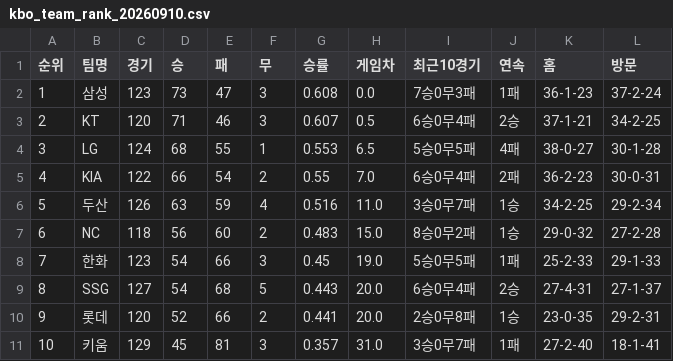
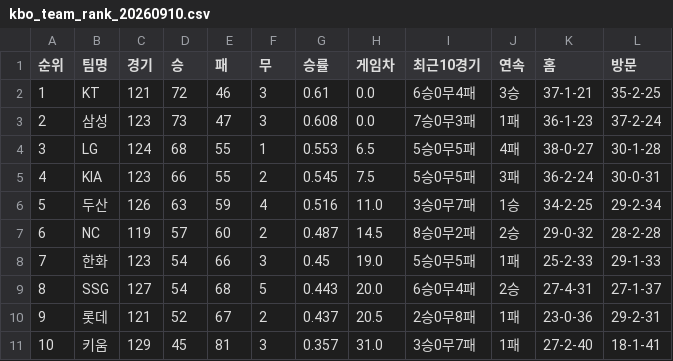
Before and after one commit to kwakws0225-ai/kbo-rank, a CSV file: data/kbo_team_rank_20260910.csv, drawn as a sheet.

```diff
--- a/data/kbo_team_rank_20260910.csv
+++ b/data/kbo_team_rank_20260910.csv
@@ -1,11 +1,11 @@
 순위,팀명,경기,승,패,무,승률,게임차,최근10경기,연속,홈,방문
-1,삼성,123,73,47,3,0.608,0.0,7승0무3패,1패,36-1-23,37-2-24
-2,KT,120,71,46,3,0.607,0.5,6승0무4패,2승,37-1-21,34-2-25
+1,KT,121,72,46,3,0.61,0.0,6승0무4패,3승,37-1-21,35-2-25
+2,삼성,123,73,47,3,0.608,0.0,7승0무3패,1패,36-1-23,37-2-24
 3,LG,124,68,55,1,0.553,6.5,5승0무5패,4패,38-0-27,30-1-28
-4,KIA,122,66,54,2,0.55,7.0,6승0무4패,2패,36-2-23,30-0-31
+4,KIA,123,66,55,2,0.545,7.5,5승0무5패,3패,36-2-24,30-0-31
 5,두산,126,63,59,4,0.516,11.0,3승0무7패,1승,34-2-25,29-2-34
-6,NC,118,56,60,2,0.483,15.0,8승0무2패,1승,29-0-32,27-2-28
+6,NC,119,57,60,2,0.487,14.5,8승0무2패,2승,29-0-32,28-2-28
 7,한화,123,54,66,3,0.45,19.0,5승0무5패,1패,25-2-33,29-1-33
 8,SSG,127,54,68,5,0.443,20.0,6승0무4패,2승,27-4-31,27-1-37
-9,롯데,120,52,66,2,0.441,20.0,2승0무8패,1승,23-0-35,29-2-31
+9,롯데,121,52,67,2,0.437,20.5,2승0무8패,1패,23-0-36,29-2-31
 10,키움,129,45,81,3,0.357,31.0,3승0무7패,1패,27-2-40,18-1-41
```
Also changed, not shown: 2 other files.
